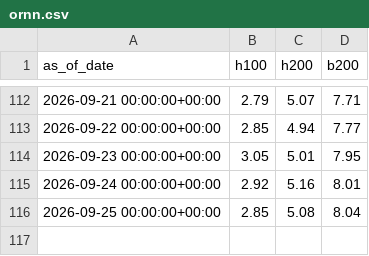
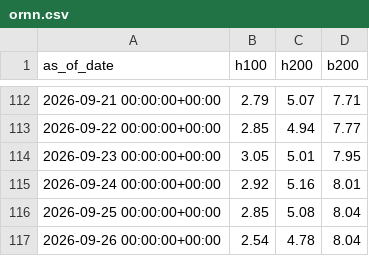
Before and after one commit to charlieamadeus/bipp-streamlit, a CSV file: data/history/ornn.csv, drawn as a sheet; only a part is shown, gaps mark what is left out.

```diff
--- a/data/history/ornn.csv
+++ b/data/history/ornn.csv
@@ -116 +116,2 @@ as_of_date,h100,h200,b200
 2026-09-25 00:00:00+00:00,2.85,5.08,8.04
+2026-09-26 00:00:00+00:00,2.54,4.78,8.04
```
Also changed, not shown: data/history/tokens.csv.
